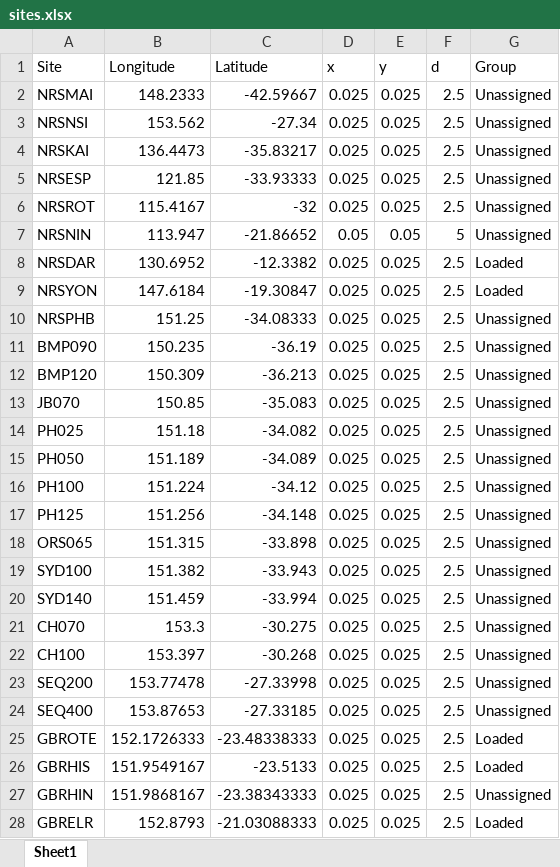
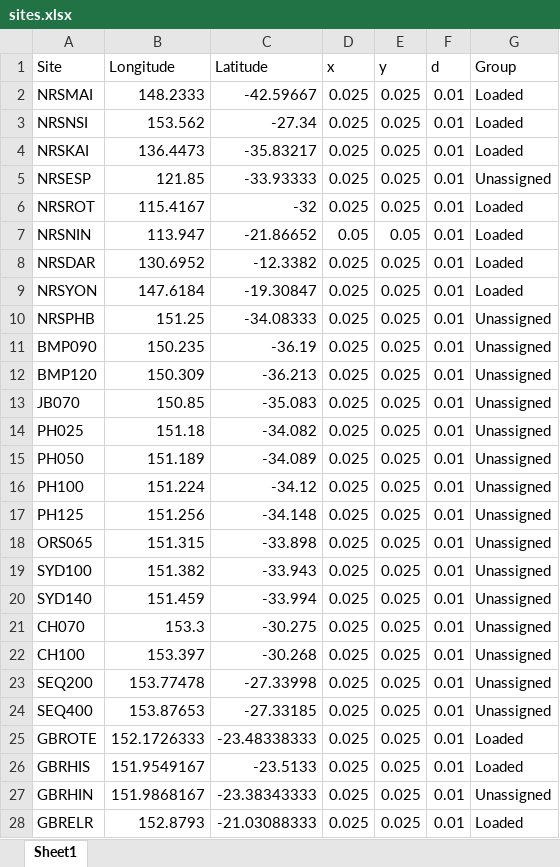
Before and after one commit to tomarmstro/django_oobs, an Excel workbook: sites.xlsx, sheet Sheet1, drawn as a sheet; only a part is shown; values as stored, in another font and other column widths than the file's, no borders; the diff covers the shown part only; the diff names each change by its address in the sheet, - before the commit and + after, or states it on an @@ line.

Commit message:
sites update

```diff
--- a/sites.xlsx (sheet Sheet1)
+++ b/sites.xlsx (sheet Sheet1)
-F2:F6 (d): 2.5
+F2:F6 (d): 0.01
-G2:G4 (Group): Unassigned
+G2:G4 (Group): Loaded
-G6:G7 (Group): Unassigned
+G6:G7 (Group): Loaded
-F7 (d): 5
+F7 (d): 0.01
-F8:F28 (d): 2.5
+F8:F28 (d): 0.01
```
Also changed, not shown: 57 edited cells elsewhere in this sheet, 1 other file.
